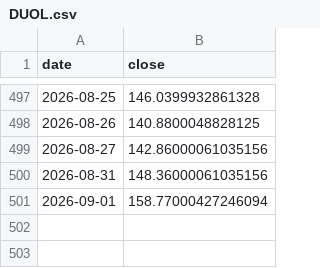
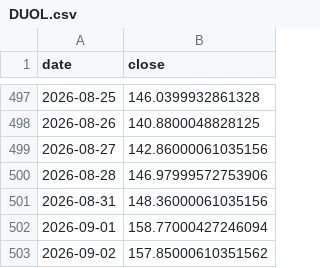
Before and after one commit to 786603902ly-maker/moomooinvest, a CSV file: data/prices/DUOL.csv, drawn as a sheet; only a part is shown, gaps mark what is left out.

```diff
--- a/data/prices/DUOL.csv
+++ b/data/prices/DUOL.csv
@@ -499,3 +499,5 @@ date,close
 2026-08-27,142.86000061035156
+2026-08-28,146.97999572753906
 2026-08-31,148.36000061035156
 2026-09-01,158.77000427246094
+2026-09-02,157.85000610351562
```
Also changed, not shown: data/prices/ASML.csv, data/prices/FTNT.csv, 30 other files.
